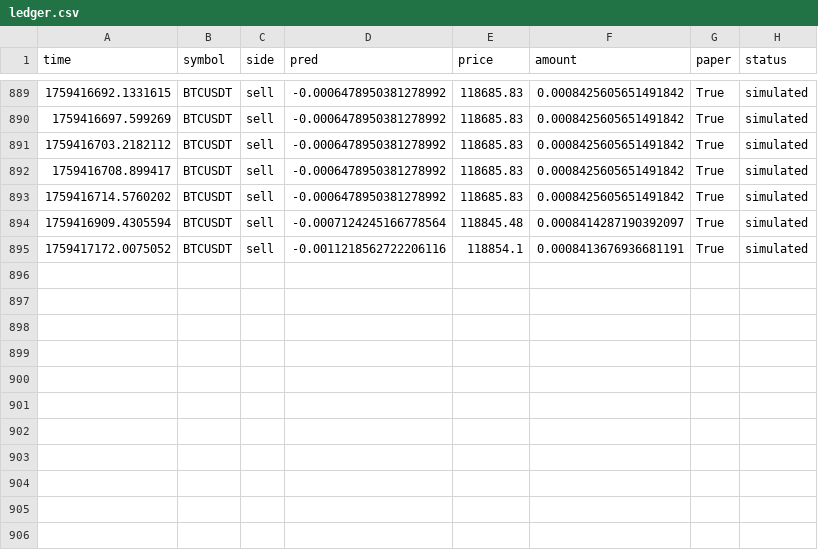
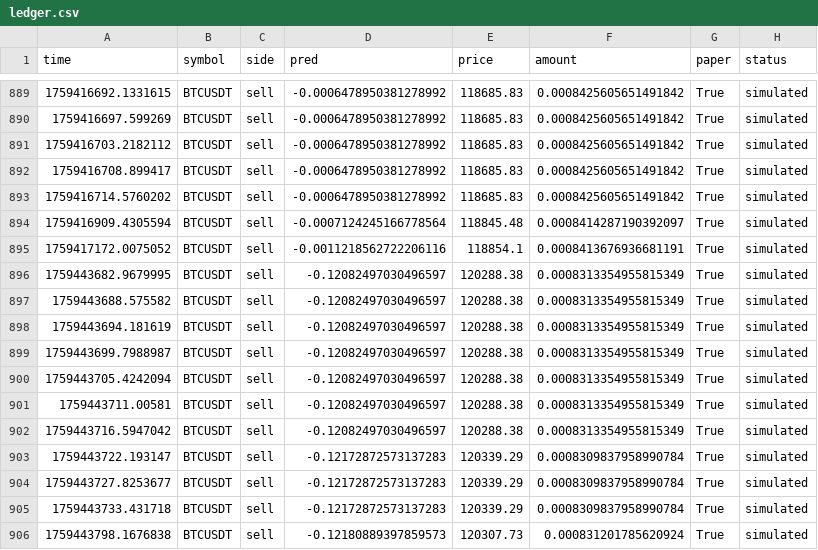
Before and after one commit to anarcoiris/cow_lvl, a CSV file: artifacts/ledger.csv, drawn as a sheet; only a part is shown, gaps mark what is left out; the diff names each change by its address in the sheet, - before the commit and + after, or states it on an @@ line.

```diff
--- a/artifacts/ledger.csv
+++ b/artifacts/ledger.csv
+row 896: 1759443682.9679995 | BTCUSDT | sell | -0.12082497030496597 | 120288.38 | 0.0008313354955815349 | True | simulated
+row 897: 1759443688.575582 | BTCUSDT | sell | -0.12082497030496597 | 120288.38 | 0.0008313354955815349 | True | simulated
+row 898: 1759443694.181619 | BTCUSDT | sell | -0.12082497030496597 | 120288.38 | 0.0008313354955815349 | True | simulated
+row 899: 1759443699.7988987 | BTCUSDT | sell | -0.12082497030496597 | 120288.38 | 0.0008313354955815349 | True | simulated
+row 900: 1759443705.4242094 | BTCUSDT | sell | -0.12082497030496597 | 120288.38 | 0.0008313354955815349 | True | simulated
+row 901: 1759443711.00581 | BTCUSDT | sell | -0.12082497030496597 | 120288.38 | 0.0008313354955815349 | True | simulated
+row 902: 1759443716.5947042 | BTCUSDT | sell | -0.12082497030496597 | 120288.38 | 0.0008313354955815349 | True | simulated
+row 903: 1759443722.193147 | BTCUSDT | sell | -0.12172872573137283 | 120339.29 | 0.0008309837958990784 | True | simulated
+row 904: 1759443727.8253677 | BTCUSDT | sell | -0.12172872573137283 | 120339.29 | 0.0008309837958990784 | True | simulated
+row 905: 1759443733.431718 | BTCUSDT | sell | -0.12172872573137283 | 120339.29 | 0.0008309837958990784 | True | simulated
+row 906: 1759443798.1676838 | BTCUSDT | sell | -0.12180889397859573 | 120307.73 | 0.000831201785620924 | True | simulated
```
Also changed, not shown: 14 other files.
